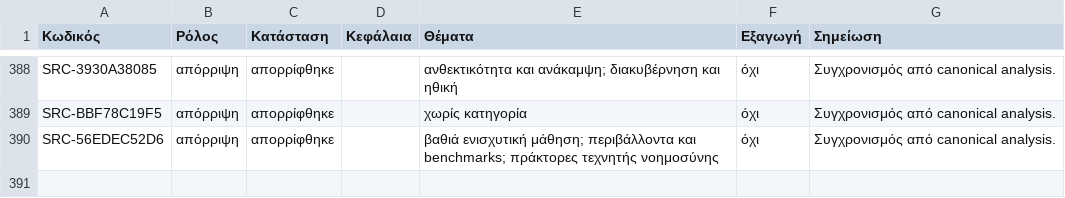
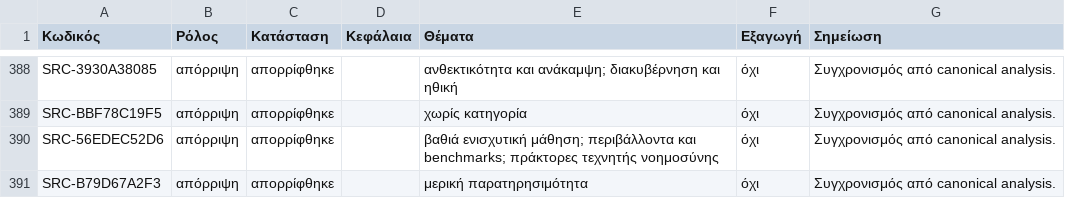
Before and after one commit to MariosGiannakaras/ThesisBibliography, a CSV file: κατάλογος/επιλογή-διπλωματικής.csv, drawn as a sheet; only a part is shown, gaps mark what is left out; the diff names each change by its address in the sheet, - before the commit and + after, or states it on an @@ line.

```diff
--- a/κατάλογος/επιλογή-διπλωματικής.csv
+++ b/κατάλογος/επιλογή-διπλωματικής.csv
+row 391: SRC-B79D67A2F3 | απόρριψη | απορρίφθηκε |  | μερική παρατηρησιμότητα | όχι | Συγχρονισμός από canonical analysis.
```
Also changed, not shown: κατάλογος/κατάσταση-αναλύσεων.csv, 1 other file.
